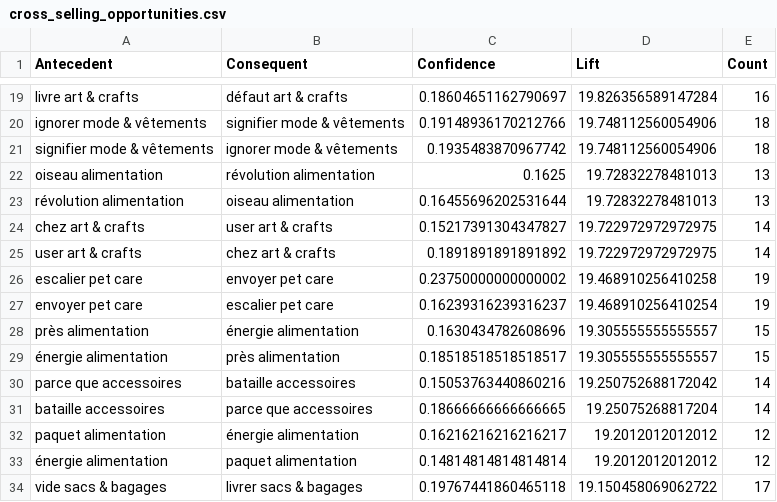
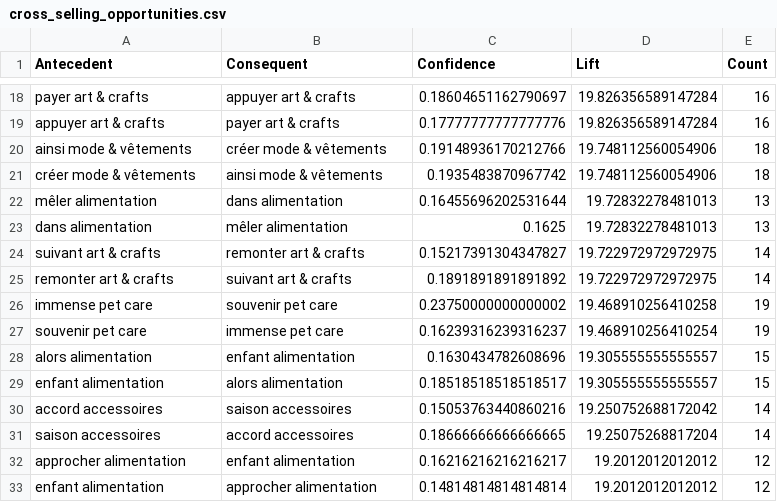
Before and after one commit to A-mentagui/BI_E-Commerce_Multichannel, a CSV file: results/cross_selling_opportunities.csv, drawn as a sheet; only a part is shown, gaps mark what is left out; removed rows and columns are numbered as before the commit, all else as after; the diff covers the shown part only; the diff names each change by its address in the sheet, - before the commit and + after, or states it on an @@ line.

```diff
--- a/results/cross_selling_opportunities.csv
+++ b/results/cross_selling_opportunities.csv
-A18 (Antecedent): livre art & crafts
+A18 (Antecedent): payer art & crafts
-B18 (Consequent): défaut art & crafts
+B18 (Consequent): appuyer art & crafts
+row 19: appuyer art & crafts | payer art & crafts | 0.17777777777777776 | 19.826356589147284 | 16
-A20 (Antecedent): ignorer mode & vêtements
+A20 (Antecedent): ainsi mode & vêtements
-B20 (Consequent): signifier mode & vêtements
+B20 (Consequent): créer mode & vêtements
-A21 (Antecedent): signifier mode & vêtements
+A21 (Antecedent): créer mode & vêtements
-B21 (Consequent): ignorer mode & vêtements
+B21 (Consequent): ainsi mode & vêtements
-row 22: oiseau alimentation | révolution alimentation | 0.1625 | 19.72832278481013 | 13
-A22 (Antecedent): révolution alimentation
+A22 (Antecedent): mêler alimentation
-B22 (Consequent): oiseau alimentation
+B22 (Consequent): dans alimentation
+row 23: dans alimentation | mêler alimentation | 0.1625 | 19.72832278481013 | 13
-A24 (Antecedent): chez art & crafts
+A24 (Antecedent): suivant art & crafts
-B24 (Consequent): user art & crafts
+B24 (Consequent): remonter art & crafts
-A25 (Antecedent): user art & crafts
+A25 (Antecedent): remonter art & crafts
-B25 (Consequent): chez art & crafts
+B25 (Consequent): suivant art & crafts
-A26 (Antecedent): escalier pet care
+A26 (Antecedent): immense pet care
-B26 (Consequent): envoyer pet care
+B26 (Consequent): souvenir pet care
-A27 (Antecedent): envoyer pet care
+A27 (Antecedent): souvenir pet care
-B27 (Consequent): escalier pet care
+B27 (Consequent): immense pet care
-A28 (Antecedent): près alimentation
+A28 (Antecedent): alors alimentation
-B28 (Consequent): énergie alimentation
+B28 (Consequent): enfant alimentation
-A29 (Antecedent): énergie alimentation
+A29 (Antecedent): enfant alimentation
-B29 (Consequent): près alimentation
+B29 (Consequent): alors alimentation
-A30 (Antecedent): parce que accessoires
+A30 (Antecedent): accord accessoires
-B30 (Consequent): bataille accessoires
+B30 (Consequent): saison accessoires
-A31 (Antecedent): bataille accessoires
+A31 (Antecedent): saison accessoires
-B31 (Consequent): parce que accessoires
+B31 (Consequent): accord accessoires
-A32 (Antecedent): paquet alimentation
+A32 (Antecedent): approcher alimentation
-B32 (Consequent): énergie alimentation
+B32 (Consequent): enfant alimentation
-A33 (Antecedent): énergie alimentation
+A33 (Antecedent): enfant alimentation
-B33 (Consequent): paquet alimentation
+B33 (Consequent): approcher alimentation
-row 34: vide sacs & bagages | livrer sacs & bagages | 0.19767441860465118 | 19.150458069062722 | 17
```
Also changed, not shown: 5 added rows, 5 removed rows and 58 edited cells elsewhere in this file, results/association_rules.csv, results/churn_feature_importance.csv, 14 other files.
